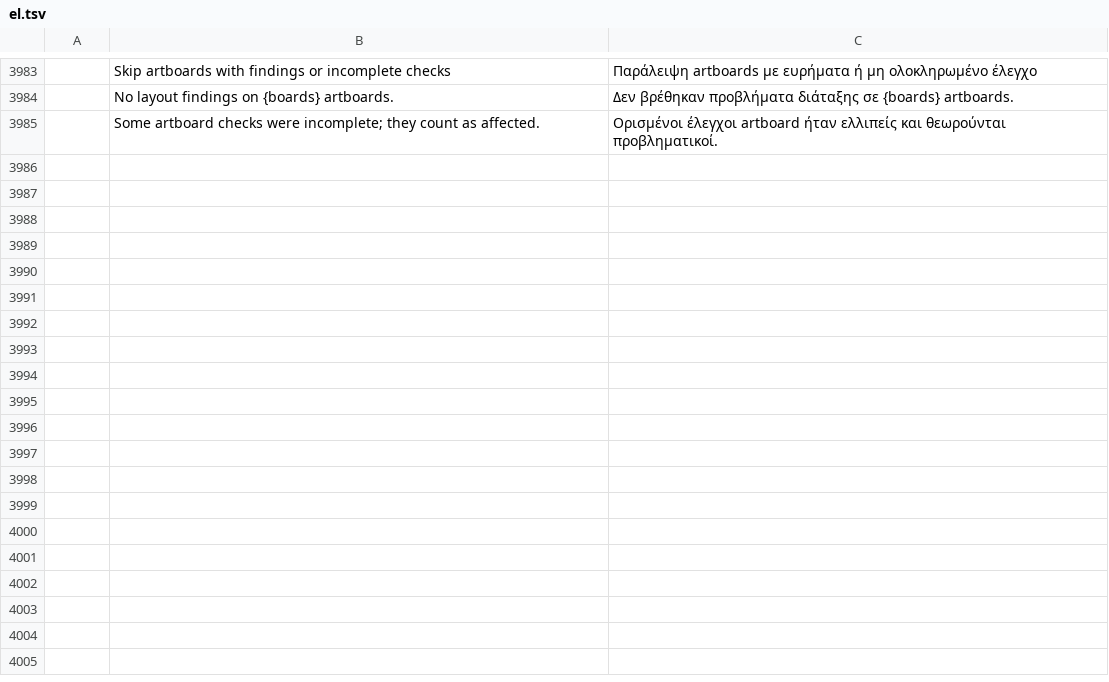
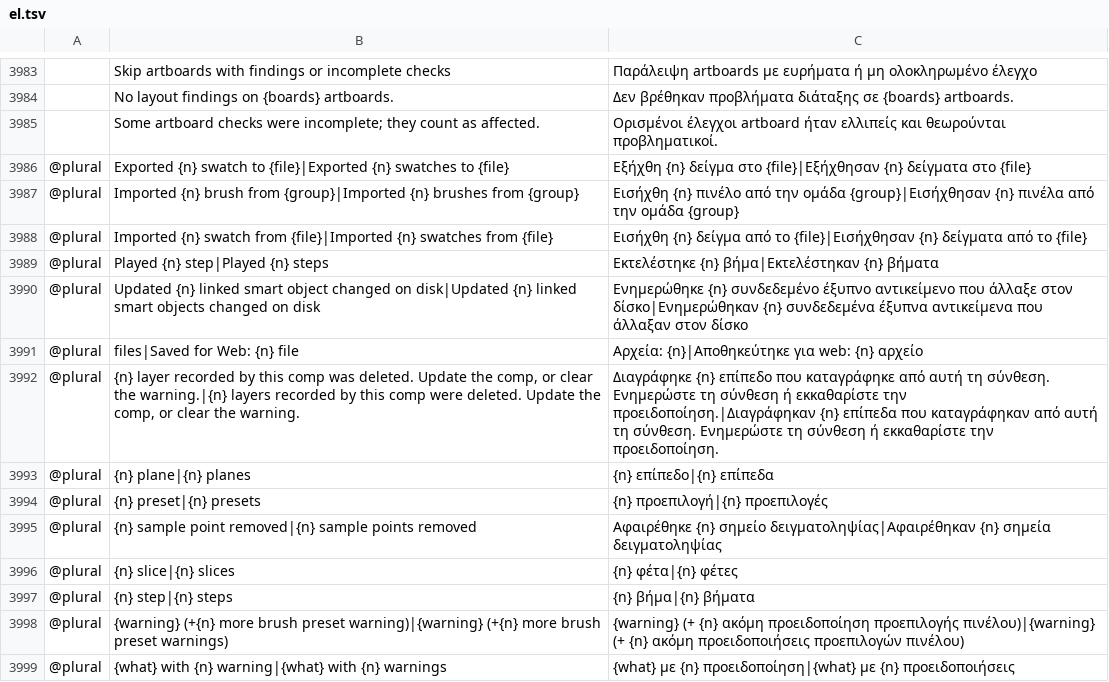
Before and after one commit to Elvis33LE/photocraft, a TSV file: crates/ui-egui/src/i18n/el.tsv, drawn as a sheet; only a part is shown, gaps mark what is left out; the diff names each change by its address in the sheet, - before the commit and + after, or states it on an @@ line.

```diff
--- a/crates/ui-egui/src/i18n/el.tsv
+++ b/crates/ui-egui/src/i18n/el.tsv
+row 3986: @plural | Exported {n} swatch to {file}|Exported {n} swatches to {file} | Εξήχθη {n} δείγμα στο {file}|Εξήχθησαν {n} δείγματα στο {file}
+row 3987: @plural | Imported {n} brush from {group}|Imported {n} brushes from {group} | Εισήχθη {n} πινέλο από την ομάδα {group}|Εισήχθησαν {n} πινέλα από την ομάδα {group}
+row 3988: @plural | Imported {n} swatch from {file}|Imported {n} swatches from {file} | Εισήχθη {n} δείγμα από το {file}|Εισήχθησαν {n} δείγματα από το {file}
+row 3989: @plural | Played {n} step|Played {n} steps | Εκτελέστηκε {n} βήμα|Εκτελέστηκαν {n} βήματα
+row 3990: @plural | Updated {n} linked smart object changed on disk|Updated {n} linked smart objects changed on disk | Ενημερώθηκε {n} συνδεδεμένο έξυπνο αντικείμενο που άλλαξε στον δίσκο|Ενημερώθηκαν {n} συνδεδεμένα έξυπνα αντικείμενα που άλλαξαν στον δίσκο
+row 3991: @plural | files|Saved for Web: {n} file | Αρχεία: {n}|Αποθηκεύτηκε για web: {n} αρχείο
+row 3992: @plural | {n} layer recorded by this comp was deleted. Update the comp, or clear the warning.|{n} layers recorded by this comp were deleted. Update the comp, or clear the warning. | Διαγράφηκε {n} επίπεδο που καταγράφηκε από αυτή τη σύνθεση. Ενημερώστε τη σύνθεση ή εκκαθαρίστε την προειδοποίηση.|Διαγράφηκαν {n} επίπεδα που καταγράφηκαν από αυτή τη σύνθεση. Ενημερώστε τη σύνθεση ή εκκαθαρίστε την προειδοποίηση.
+row 3993: @plural | {n} plane|{n} planes | {n} επίπεδο|{n} επίπεδα
+row 3994: @plural | {n} preset|{n} presets | {n} προεπιλογή|{n} προεπιλογές
+row 3995: @plural | {n} sample point removed|{n} sample points removed | Αφαιρέθηκε {n} σημείο δειγματοληψίας|Αφαιρέθηκαν {n} σημεία δειγματοληψίας
+row 3996: @plural | {n} slice|{n} slices | {n} φέτα|{n} φέτες
+row 3997: @plural | {n} step|{n} steps | {n} βήμα|{n} βήματα
+row 3998: @plural | {warning} (+{n} more brush preset warning)|{warning} (+{n} more brush preset warnings) | {warning} (+ {n} ακόμη προειδοποίηση προεπιλογής πινέλου)|{warning} (+ {n} ακόμη προειδοποιήσεις προεπιλογών πινέλου)
+row 3999: @plural | {what} with {n} warning|{what} with {n} warnings | {what} με {n} προειδοποίηση|{what} με {n} προειδοποιήσεις
```
Also changed, not shown: crates/ui-egui/src/i18n/de.tsv, crates/ui-egui/src/i18n/es.tsv, 9 other files.
